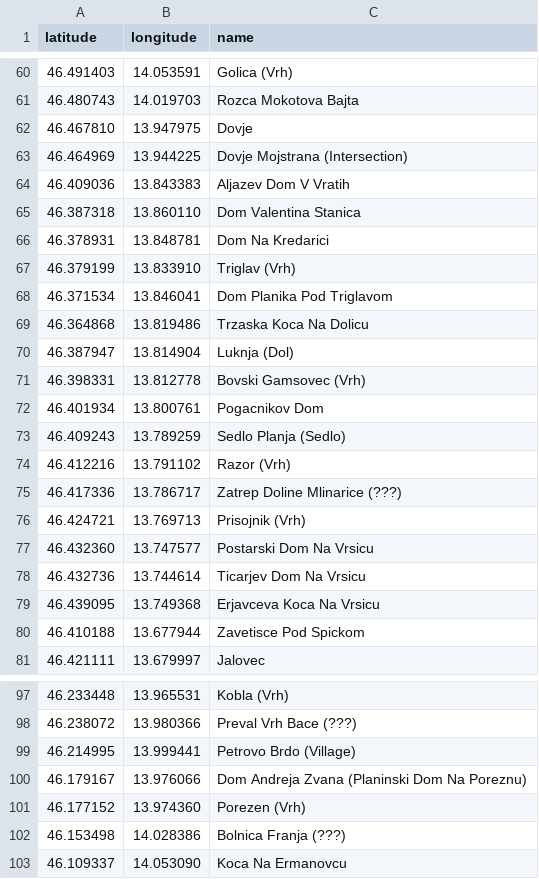
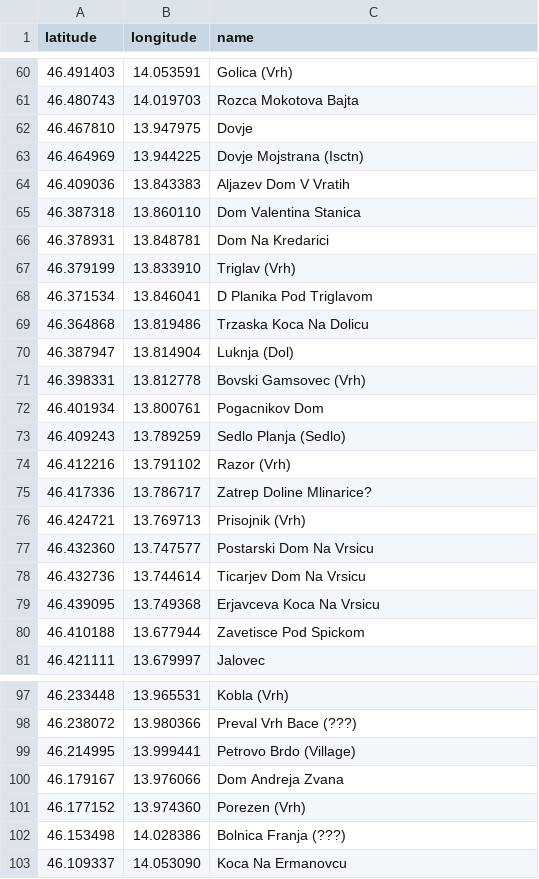
Before and after one commit to nOOb3167/zgpx, a CSV file: z0_koce.csv, drawn as a sheet; only a part is shown, gaps mark what is left out; the diff covers the shown part only.

```diff
--- a/z0_koce.csv
+++ b/z0_koce.csv
@@ -62,3 +62,3 @@ latitude, longitude, name
 46.467810, 13.947975, Dovje
-46.464969, 13.944225, Dovje Mojstrana (Intersection)
+46.464969, 13.944225, Dovje Mojstrana (Isctn)
 46.409036, 13.843383, Aljazev Dom V Vratih
@@ -67,3 +67,3 @@ latitude, longitude, name
 46.379199, 13.833910, Triglav (Vrh)
-46.371534, 13.846041, Dom Planika Pod Triglavom
+46.371534, 13.846041, D Planika Pod Triglavom
 46.364868, 13.819486, Trzaska Koca Na Dolicu
@@ -74,3 +74,3 @@ latitude, longitude, name
 46.412216, 13.791102, Razor (Vrh)
-46.417336, 13.786717, Zatrep Doline Mlinarice (???)
+46.417336, 13.786717, Zatrep Doline Mlinarice?
 46.424721, 13.769713, Prisojnik (Vrh)
@@ -99,3 +99,3 @@ latitude, longitude, name
 46.214995, 13.999441, Petrovo Brdo (Village)
-46.179167, 13.976066, Dom Andreja Zvana (Planinski Dom Na Poreznu)
+46.179167, 13.976066, Dom Andreja Zvana
 46.177152, 13.974360, Porezen (Vrh)
```
Also changed, not shown: 23 edited cells elsewhere in this file.
